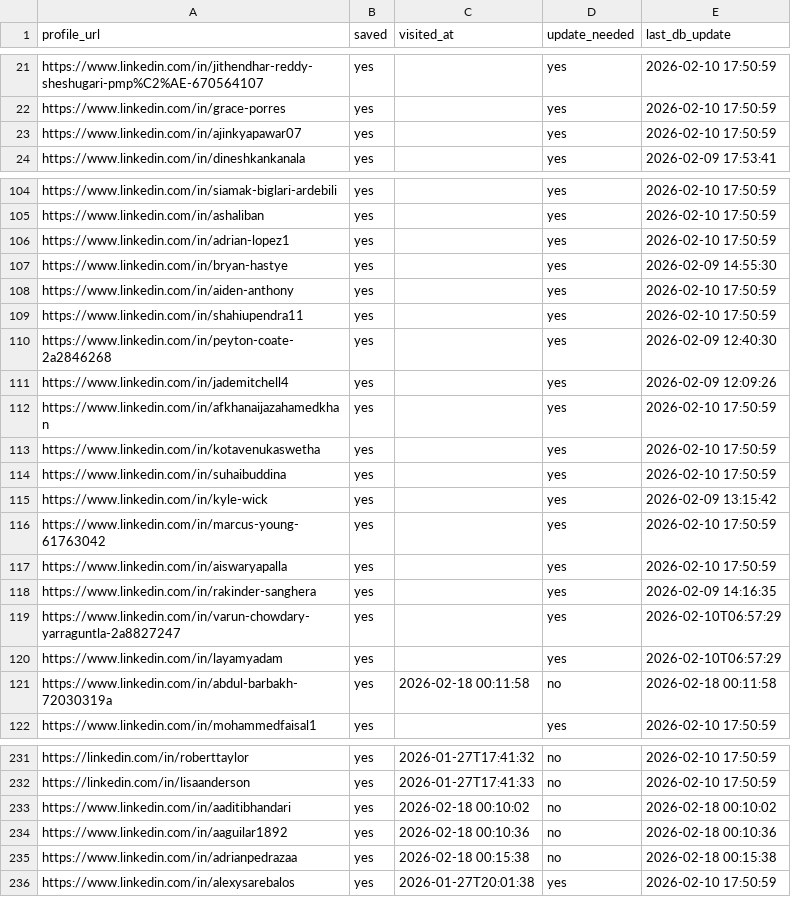
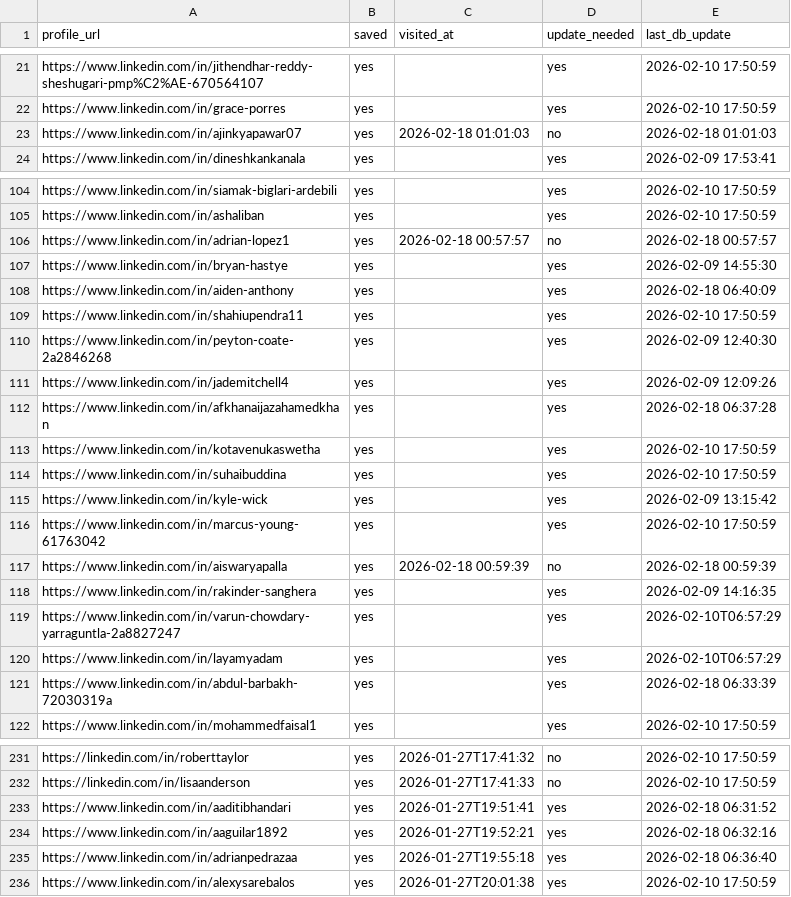
Before and after one commit to sangambartaula/alumni-networking-tool, a CSV file: scraper/output/visited_history.csv, drawn as a sheet; only a part is shown, gaps mark what is left out; the diff covers the shown part only.

```diff
--- a/scraper/output/visited_history.csv
+++ b/scraper/output/visited_history.csv
@@ -22,3 +22,3 @@ https://www.linkedin.com/in/jithendhar-reddy-sheshugari-pmp%C2%AE-670564107,yes,
 https://www.linkedin.com/in/grace-porres,yes,,yes,2026-02-10 17:50:59
-https://www.linkedin.com/in/ajinkyapawar07,yes,,yes,2026-02-10 17:50:59
+https://www.linkedin.com/in/ajinkyapawar07,yes,2026-02-18 01:01:03,no,2026-02-18 01:01:03
 https://www.linkedin.com/in/dineshkankanala,yes,,yes,2026-02-09 17:53:41
@@ -105,5 +105,5 @@ https://www.linkedin.com/in/siamak-biglari-ardebili,yes,,yes,2026-02-10 17:50:59
 https://www.linkedin.com/in/ashaliban,yes,,yes,2026-02-10 17:50:59
-https://www.linkedin.com/in/adrian-lopez1,yes,,yes,2026-02-10 17:50:59
+https://www.linkedin.com/in/adrian-lopez1,yes,2026-02-18 00:57:57,no,2026-02-18 00:57:57
 https://www.linkedin.com/in/bryan-hastye,yes,,yes,2026-02-09 14:55:30
-https://www.linkedin.com/in/aiden-anthony,yes,,yes,2026-02-10 17:50:59
+https://www.linkedin.com/in/aiden-anthony,yes,,yes,2026-02-18 06:40:09
 https://www.linkedin.com/in/shahiupendra11,yes,,yes,2026-02-10 17:50:59
@@ -111,3 +111,3 @@ https://www.linkedin.com/in/peyton-coate-2a2846268,yes,,yes,2026-02-09 12:40:30
 https://www.linkedin.com/in/jademitchell4,yes,,yes,2026-02-09 12:09:26
-https://www.linkedin.com/in/afkhanaijazahamedkhan,yes,,yes,2026-02-10 17:50:59
+https://www.linkedin.com/in/afkhanaijazahamedkhan,yes,,yes,2026-02-18 06:37:28
 https://www.linkedin.com/in/kotavenukaswetha,yes,,yes,2026-02-10 17:50:59
@@ -116,3 +116,3 @@ https://www.linkedin.com/in/kyle-wick,yes,,yes,2026-02-09 13:15:42
 https://www.linkedin.com/in/marcus-young-61763042,yes,,yes,2026-02-10 17:50:59
-https://www.linkedin.com/in/aiswaryapalla,yes,,yes,2026-02-10 17:50:59
+https://www.linkedin.com/in/aiswaryapalla,yes,2026-02-18 00:59:39,no,2026-02-18 00:59:39
 https://www.linkedin.com/in/rakinder-sanghera,yes,,yes,2026-02-09 14:16:35
@@ -120,3 +120,3 @@ https://www.linkedin.com/in/varun-chowdary-yarraguntla-2a8827247,yes,,yes,2026-0
 https://www.linkedin.com/in/layamyadam,yes,,yes,2026-02-10T06:57:29
-https://www.linkedin.com/in/abdul-barbakh-72030319a,yes,2026-02-18 00:11:58,no,2026-02-18 00:11:58
+https://www.linkedin.com/in/abdul-barbakh-72030319a,yes,,yes,2026-02-18 06:33:39
 https://www.linkedin.com/in/mohammedfaisal1,yes,,yes,2026-02-10 17:50:59
@@ -232,5 +232,5 @@ https://linkedin.com/in/roberttaylor,yes,2026-01-27T17:41:32,no,2026-02-10 17:50
 https://linkedin.com/in/lisaanderson,yes,2026-01-27T17:41:33,no,2026-02-10 17:50:59
-https://www.linkedin.com/in/aaditibhandari,yes,2026-02-18 00:10:02,no,2026-02-18 00:10:02
-https://www.linkedin.com/in/aaguilar1892,yes,2026-02-18 00:10:36,no,2026-02-18 00:10:36
-https://www.linkedin.com/in/adrianpedrazaa,yes,2026-02-18 00:15:38,no,2026-02-18 00:15:38
+https://www.linkedin.com/in/aaditibhandari,yes,2026-01-27T19:51:41,yes,2026-02-18 06:31:52
+https://www.linkedin.com/in/aaguilar1892,yes,2026-01-27T19:52:21,yes,2026-02-18 06:32:16
+https://www.linkedin.com/in/adrianpedrazaa,yes,2026-01-27T19:55:18,yes,2026-02-18 06:36:40
 https://www.linkedin.com/in/alexysarebalos,yes,2026-01-27T20:01:38,yes,2026-02-10 17:50:59
```
Also changed, not shown: 23 edited cells elsewhere in this file, 4 other files.
